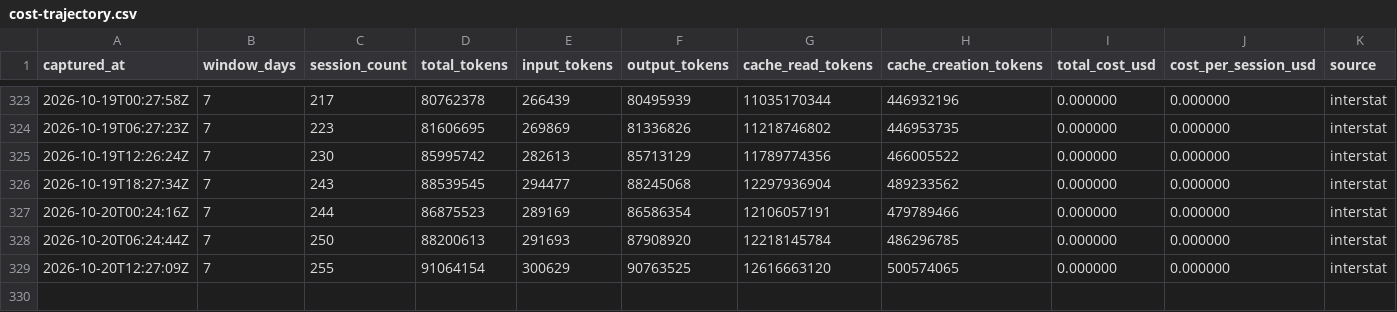
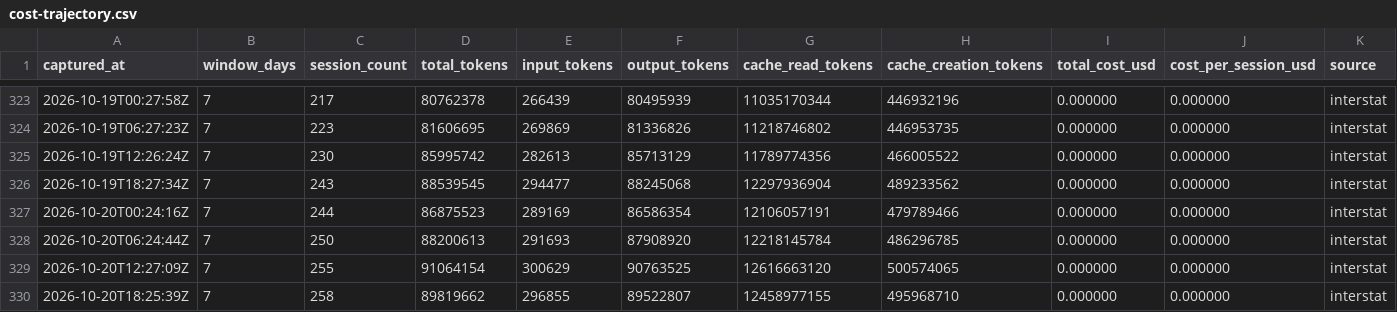
Before and after one commit to mistakeknot/Sylveste, a CSV file: data/cost-trajectory.csv, drawn as a sheet; only a part is shown, gaps mark what is left out.

Commit message:
data: OYRF cost trajectory sample 2026-10-20T18:25:39Z

```diff
--- a/data/cost-trajectory.csv
+++ b/data/cost-trajectory.csv
@@ -329 +329,2 @@ captured_at,window_days,session_count,total_tokens,input_tokens,output_tokens,ca
 2026-10-20T12:27:09Z,7,255,91064154,300629,90763525,12616663120,500574065,0.000000,0.000000,interstat
+2026-10-20T18:25:39Z,7,258,89819662,296855,89522807,12458977155,495968710,0.000000,0.000000,interstat
```
